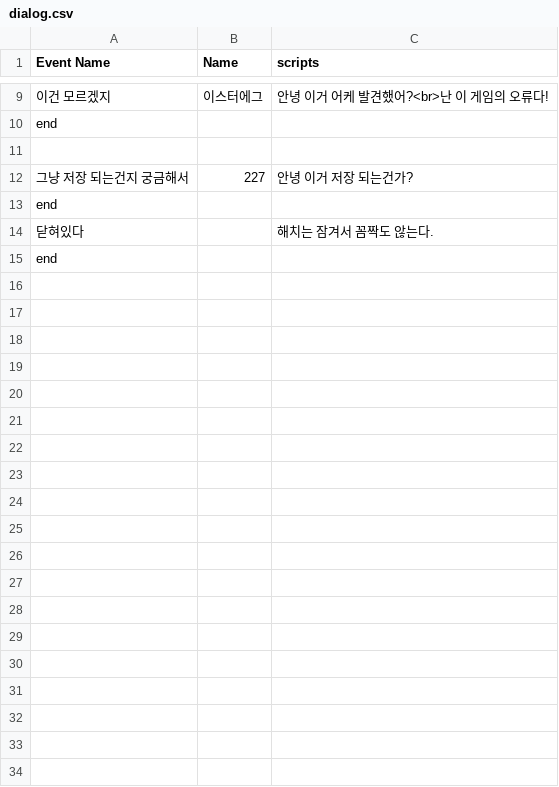
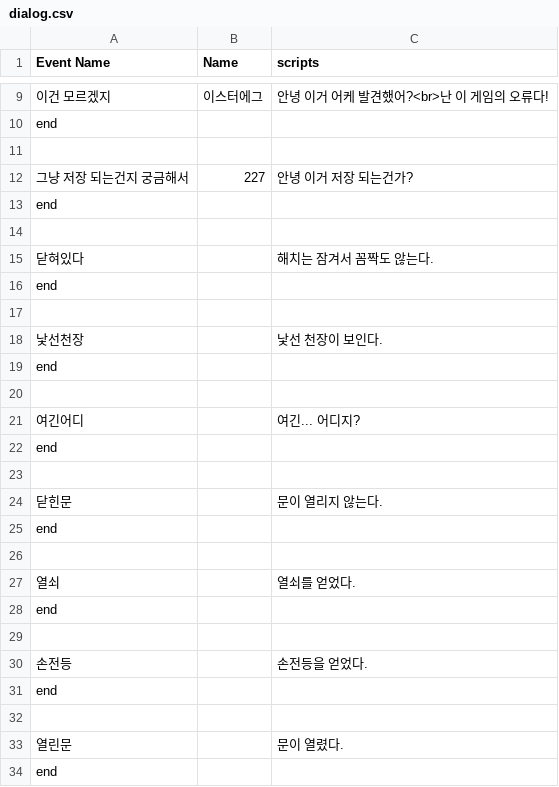
Before and after one commit to ntw8651/Regress, a CSV file: Assets/Dialogue/dialog.csv, drawn as a sheet; only a part is shown, gaps mark what is left out; the diff names each change by its address in the sheet, - before the commit and + after, or states it on an @@ line.

```diff
--- a/Assets/Dialogue/dialog.csv
+++ b/Assets/Dialogue/dialog.csv
+row 14: (empty)
+row 16: end
+row 17: (empty)
+row 18: 낯선천장 |  | 낯선 천장이 보인다.
+row 19: end
+row 20: (empty)
+row 21: 여긴어디 |  | 여긴... 어디지?
+row 22: end
+row 23: (empty)
+row 24: 닫힌문 |  | 문이 열리지 않는다.
+row 25: end
+row 26: (empty)
+row 27: 열쇠 |  | 열쇠를 얻었다.
+row 28: end
+row 29: (empty)
+row 30: 손전등 |  | 손전등을 얻었다.
+row 31: end
+row 32: (empty)
+row 33: 열린문 |  | 문이 열렸다.
```
Also changed, not shown: 10 other files.
